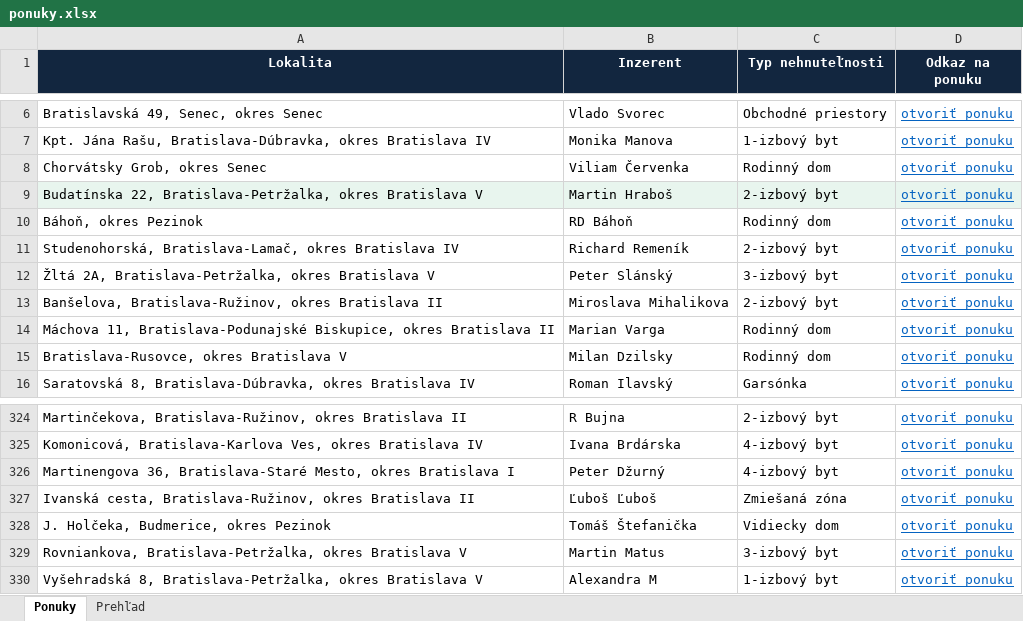
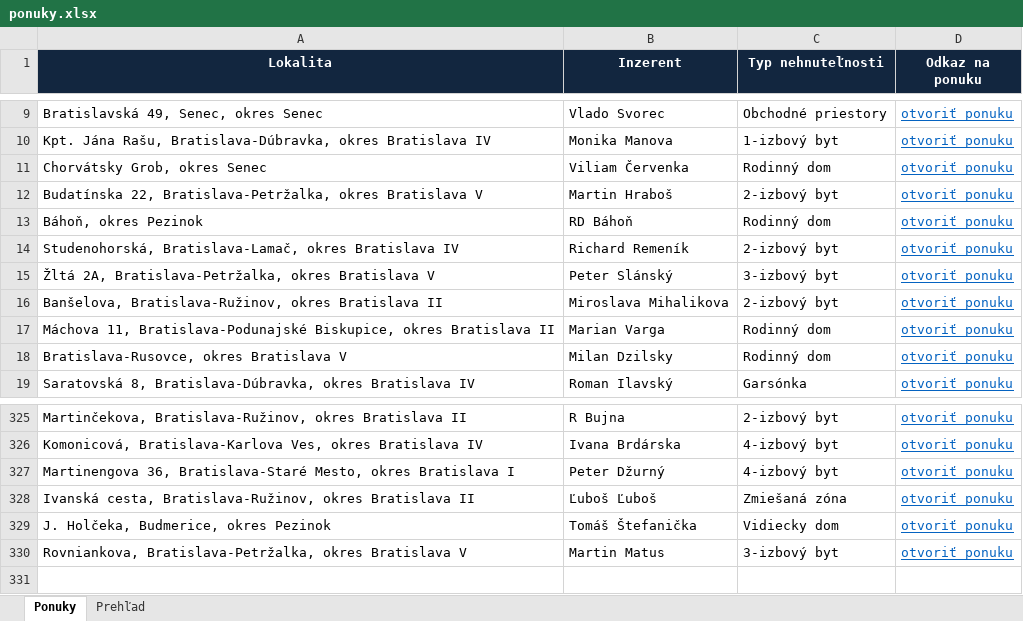
Before and after one commit to mrkubis-nest/nehnutelnosti-scraper, an Excel workbook: public/ponuky.xlsx, sheet Ponuky, drawn as a sheet; only a part is shown, gaps mark what is left out; values as stored, in another font and other column widths than the file's, no borders; removed rows and columns are numbered as before the commit, all else as after; the diff covers the shown part only; the diff names each change by its address in the sheet, - before the commit and + after, or states it on an @@ line.

```diff
--- a/public/ponuky.xlsx (sheet Ponuky)
+++ b/public/ponuky.xlsx (sheet Ponuky)
-A12:D12 fill: #E8F5EE
+A12:D12 fill: none
-row 330: Vyšehradská 8, Bratislava-Petržalka, okres Bratislava V | Alexandra M | 1-izbový byt | otvoriť ponuku
```
Also changed, not shown: 4 added rows, 3 removed rows and cell formats elsewhere in this sheet, sheet Prehľad, 2 other files.
